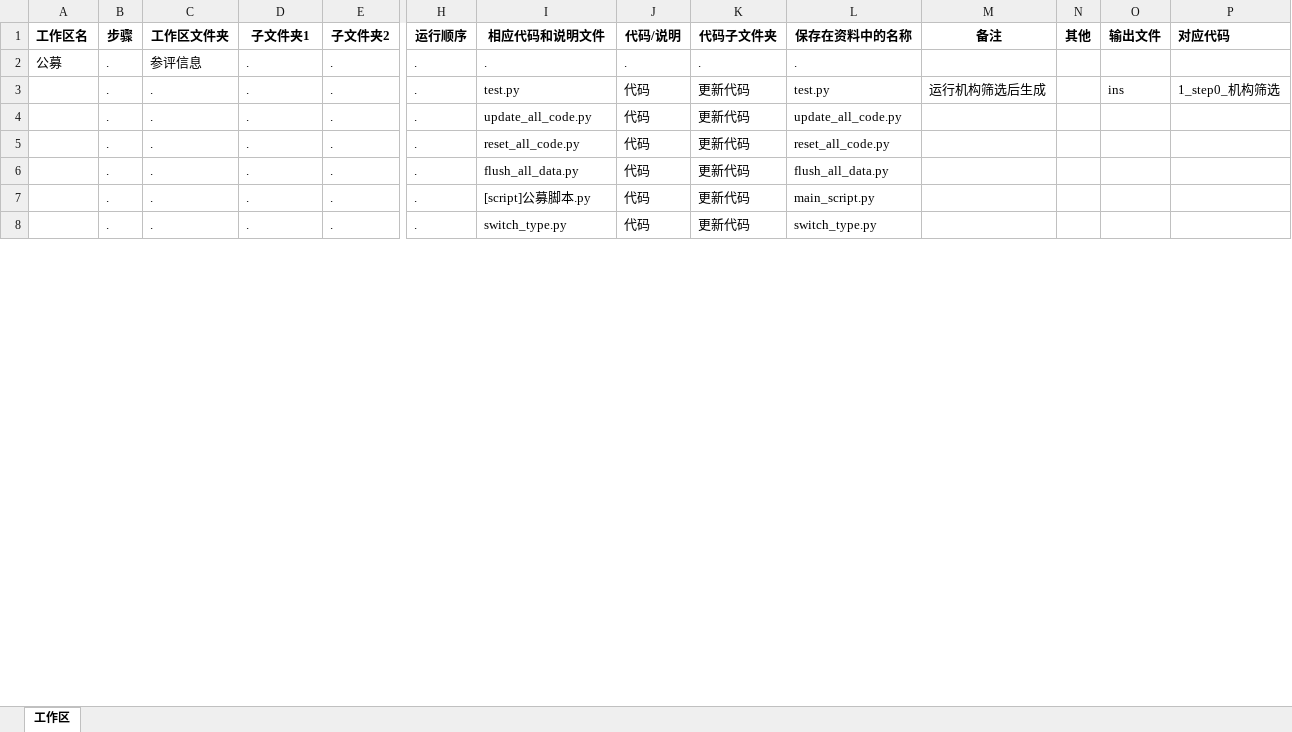
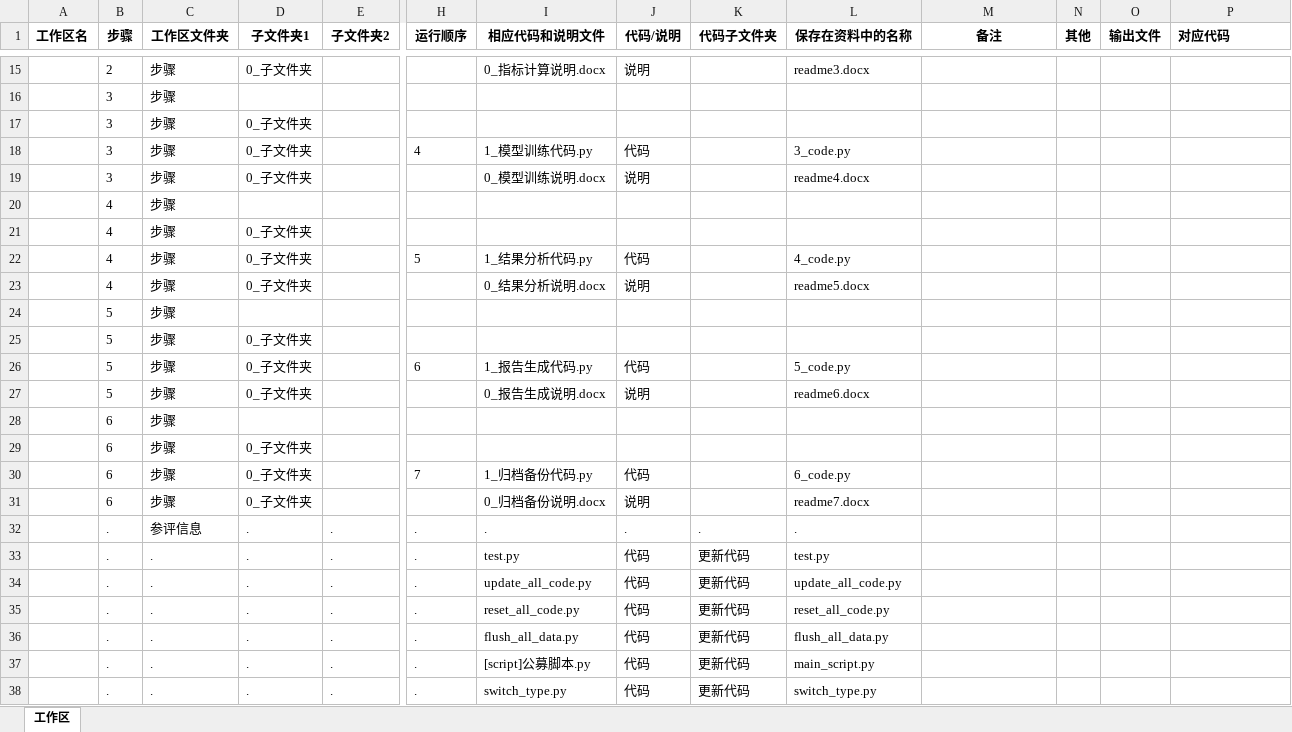
Before and after one commit to jiaaol66-collab/Golden_Bull_Projects, an Excel workbook: _必备代码/_默认代码/文件结构.xlsx, sheet 工作区, drawn as a sheet; only a part is shown, gaps mark what is left out; values as stored, in another font and other column widths than the file's, no borders; addresses are those after the commit; rows hold the shown columns only; the diff covers the shown part only; the diff names each change by its address in the sheet, - before the commit and + after, or states it on an @@ line.

```diff
--- a/_必备代码/_默认代码/文件结构.xlsx (sheet 工作区)
+++ b/_必备代码/_默认代码/文件结构.xlsx (sheet 工作区)
+row 15:  | 2 | 步骤 | 0_子文件夹 |  |  | 0_指标计算说明.docx | 说明 |  | readme3.docx
+row 16:  | 3 | 步骤
+row 17:  | 3 | 步骤 | 0_子文件夹
+row 18:  | 3 | 步骤 | 0_子文件夹 |  | 4 | 1_模型训练代码.py | 代码 |  | 3_code.py
+row 19:  | 3 | 步骤 | 0_子文件夹 |  |  | 0_模型训练说明.docx | 说明 |  | readme4.docx
+row 20:  | 4 | 步骤
+row 21:  | 4 | 步骤 | 0_子文件夹
+row 22:  | 4 | 步骤 | 0_子文件夹 |  | 5 | 1_结果分析代码.py | 代码 |  | 4_code.py
+row 23:  | 4 | 步骤 | 0_子文件夹 |  |  | 0_结果分析说明.docx | 说明 |  | readme5.docx
+row 24:  | 5 | 步骤
+row 25:  | 5 | 步骤 | 0_子文件夹
+row 26:  | 5 | 步骤 | 0_子文件夹 |  | 6 | 1_报告生成代码.py | 代码 |  | 5_code.py
+row 27:  | 5 | 步骤 | 0_子文件夹 |  |  | 0_报告生成说明.docx | 说明 |  | readme6.docx
+row 28:  | 6 | 步骤
+row 29:  | 6 | 步骤 | 0_子文件夹
+row 30:  | 6 | 步骤 | 0_子文件夹 |  | 7 | 1_归档备份代码.py | 代码 |  | 6_code.py
+row 31:  | 6 | 步骤 | 0_子文件夹 |  |  | 0_归档备份说明.docx | 说明 |  | readme7.docx
-A32 (工作区名): 公募
+A32 (工作区名): (empty)
-M33 (备注): 运行机构筛选后生成
+M33 (备注): (empty)
-O33 (输出文件): ins
+O33 (输出文件): (empty)
-P33 (对应代码): 1_step0_机构筛选
+P33 (对应代码): (empty)
```
Also changed, not shown: 13 added rows and 52 removed rows elsewhere in this sheet, 12 other files.
